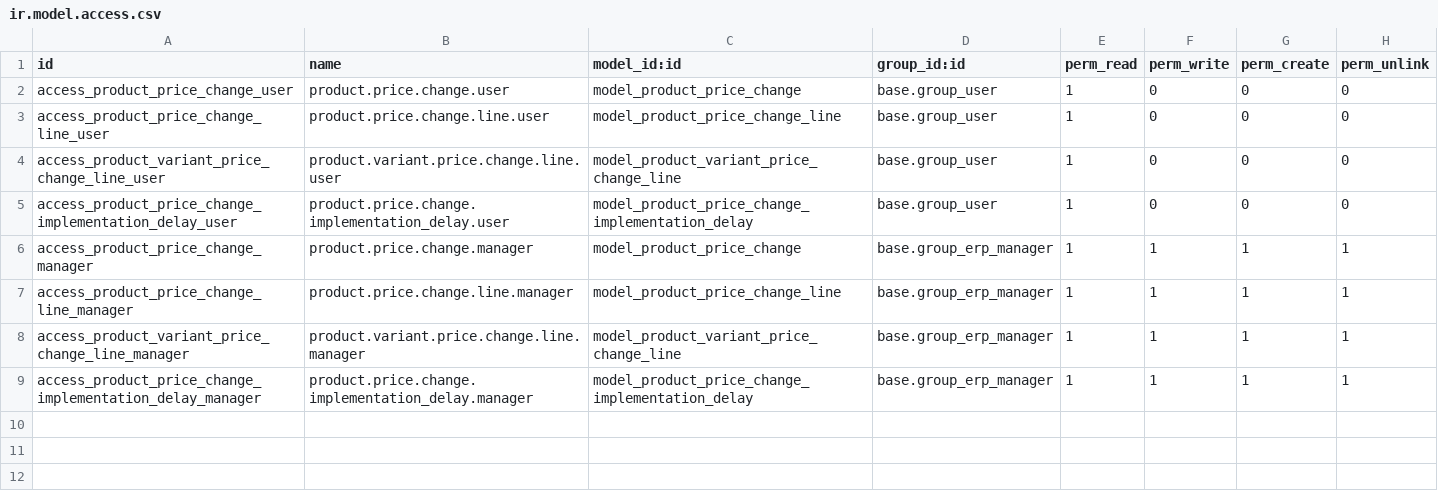
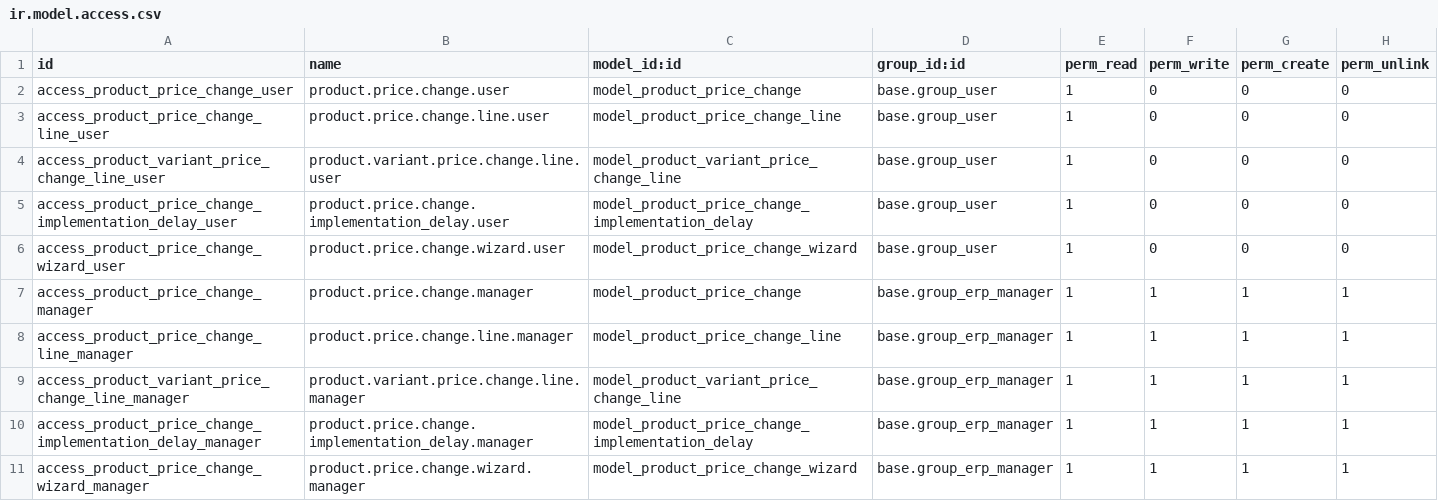
Before and after one commit to odoonz/odoonz-addons, a CSV file: product_list_price_change/security/ir.model.access.csv, drawn as a sheet.

Commit message:
[MIG] Migrate product_list_price_change to v14 (#64)

```diff
--- a/product_list_price_change/security/ir.model.access.csv
+++ b/product_list_price_change/security/ir.model.access.csv
@@ -5,2 +5,3 @@ access_product_variant_price_change_line_user,product.variant.price.change.line.
 access_product_price_change_implementation_delay_user,product.price.change.implementation_delay.user,model_product_price_change_implementation_delay,base.group_user,1,0,0,0
+access_product_price_change_wizard_user,product.price.change.wizard.user,model_product_price_change_wizard,base.group_user,1,0,0,0
 access_product_price_change_manager,product.price.change.manager,model_product_price_change,base.group_erp_manager,1,1,1,1
@@ -9 +10,2 @@ access_product_variant_price_change_line_manager,product.variant.price.change.li
 access_product_price_change_implementation_delay_manager,product.price.change.implementation_delay.manager,model_product_price_change_implementation_delay,base.group_erp_manager,1,1,1,1
+access_product_price_change_wizard_manager,product.price.change.wizard.manager,model_product_price_change_wizard,base.group_erp_manager,1,1,1,1
```
Also changed, not shown: 5 other files.
